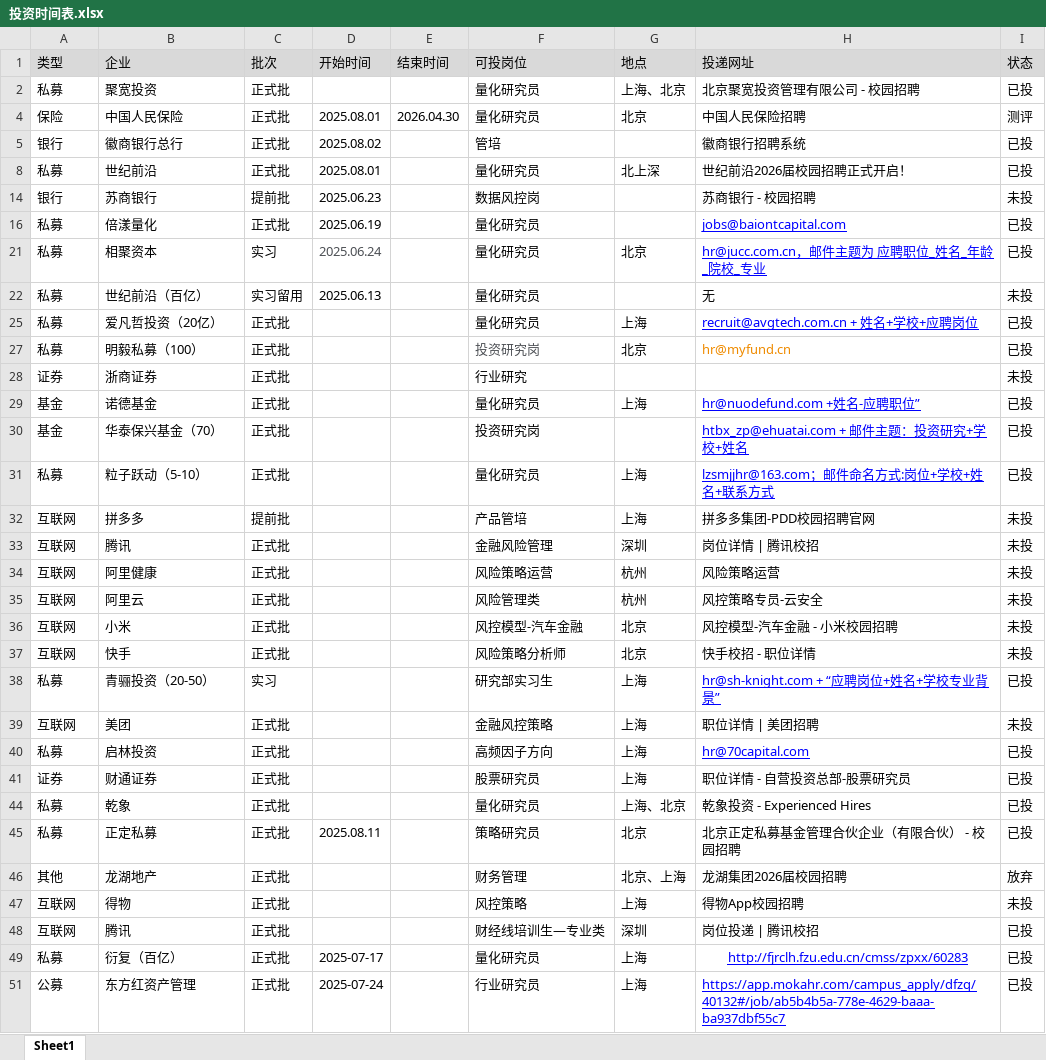
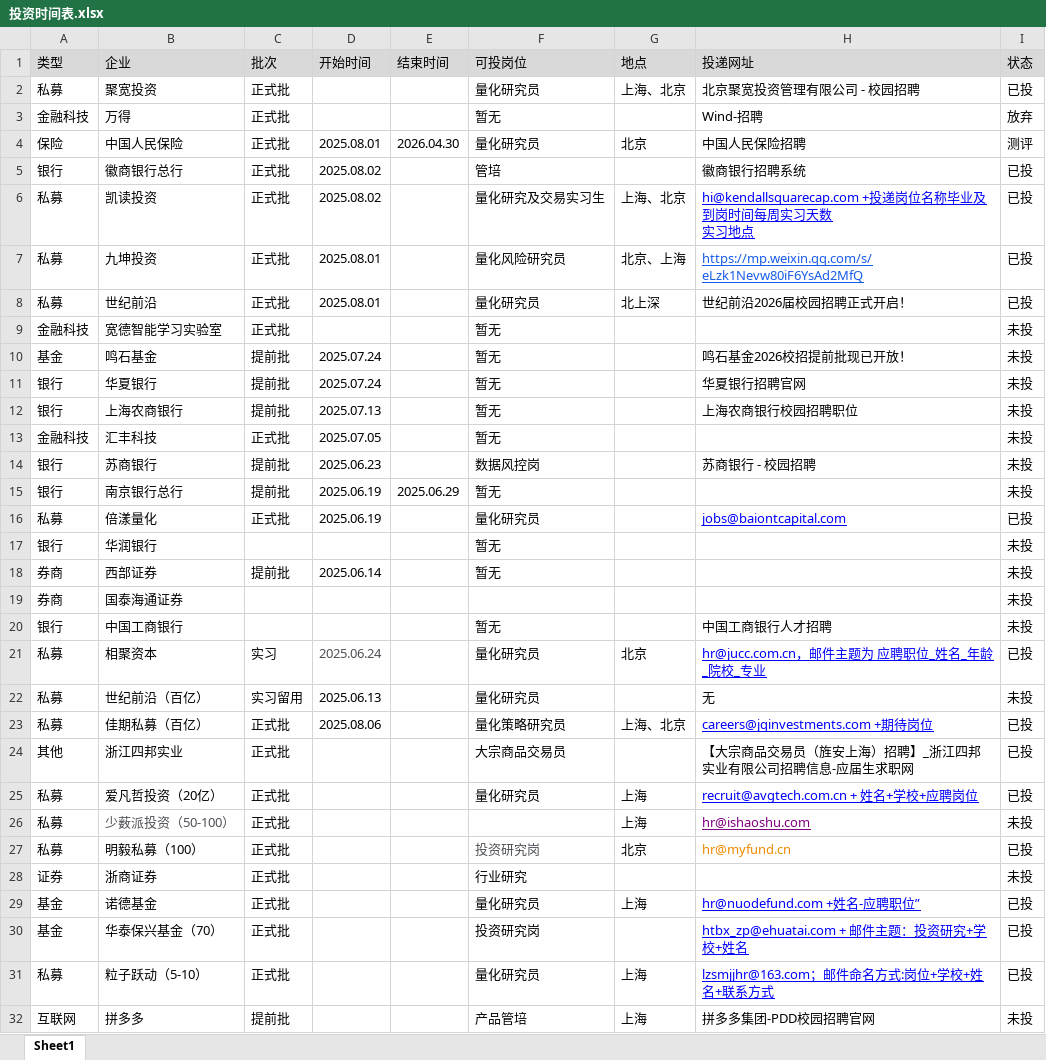
Before and after one commit to WangBo20011111/resume, an Excel workbook: 投资时间表.xlsx, sheet Sheet1, drawn as a sheet; only a part is shown; the shorter side is filled out with more unchanged rows; values as stored, in another font and other column widths than the file's, no borders; ↵ is a line break in a cell; the diff covers the shown part only; the diff names each change by its address in the sheet, - before the commit and + after, or states it on an @@ line.

```diff
--- a/投资时间表.xlsx (sheet Sheet1)
+++ b/投资时间表.xlsx (sheet Sheet1)
@@ row 3 unhidden: 金融科技 | 万得 | 正式批 |  |  | 暂无 |  | Wind-招聘 | 放弃 @@
@@ row 6 unhidden: 私募 | 凯读投资 | 正式批 | 2025.08.02 |  | 量化研究及交易实习生 | 上海、北京 | hi@kendallsquarecap.com +投递岗位名称毕业及到岗时间每周实习天数 ↵ 实习地点 | 已投 @@
@@ row 7 unhidden: 私募 | 九坤投资 | 正式批 | 2025.08.01 |  | 量化风险研究员 | 北京、上海 | https://mp.weixin.qq.com/s/eLzk1Nevw80iF6YsAd2MfQ | 已投 @@
@@ row 9 unhidden: 金融科技 | 宽德智能学习实验室 | 正式批 |  |  | 暂无 |  |  | 未投 @@
@@ row 10 unhidden: 基金 | 鸣石基金 | 提前批 | 2025.07.24 |  | 暂无 |  | 鸣石基金2026校招提前批现已开放！ | 未投 @@
@@ row 11 unhidden: 银行 | 华夏银行 | 提前批 | 2025.07.24 |  | 暂无 |  | 华夏银行招聘官网 | 未投 @@
@@ row 12 unhidden: 银行 | 上海农商银行 | 提前批 | 2025.07.13 |  | 暂无 |  | 上海农商银行校园招聘职位 | 未投 @@
@@ row 13 unhidden: 金融科技 | 汇丰科技 | 正式批 | 2025.07.05 |  | 暂无 |  |  | 未投 @@
@@ row 15 unhidden: 银行 | 南京银行总行 | 提前批 | 2025.06.19 | 2025.06.29 | 暂无 |  |  | 未投 @@
@@ row 17 unhidden: 银行 | 华润银行 |  |  |  | 暂无 |  |  | 未投 @@
@@ row 18 unhidden: 券商 | 西部证券 | 提前批 | 2025.06.14 |  | 暂无 |  |  | 未投 @@
@@ row 19 unhidden: 券商 | 国泰海通证券 |  |  |  |  |  |  | 未投 @@
@@ row 20 unhidden: 银行 | 中国工商银行 |  |  |  | 暂无 |  | 中国工商银行人才招聘 | 未投 @@
@@ row 23 unhidden: 私募 | 佳期私募（百亿） | 正式批 | 2025.08.06 |  | 量化策略研究员 | 上海、北京 | careers@jqinvestments.com +期待岗位 | 已投 @@
@@ row 24 unhidden: 其他 | 浙江四邦实业 | 正式批 |  |  | 大宗商品交易员 |  | 【大宗商品交易员（旌安上海）招聘】_浙江四邦实业有限公司招聘信息-应届生求职网 | 已投 @@
@@ row 26 unhidden: 私募 | 少薮派投资（50-100） | 正式批 |  |  |  | 上海 | hr@ishaoshu.com | 未投 @@
```
Also changed, not shown: 15 added rows, 4 hidden or unhidden rows and 3 edited cells elsewhere in this sheet.
